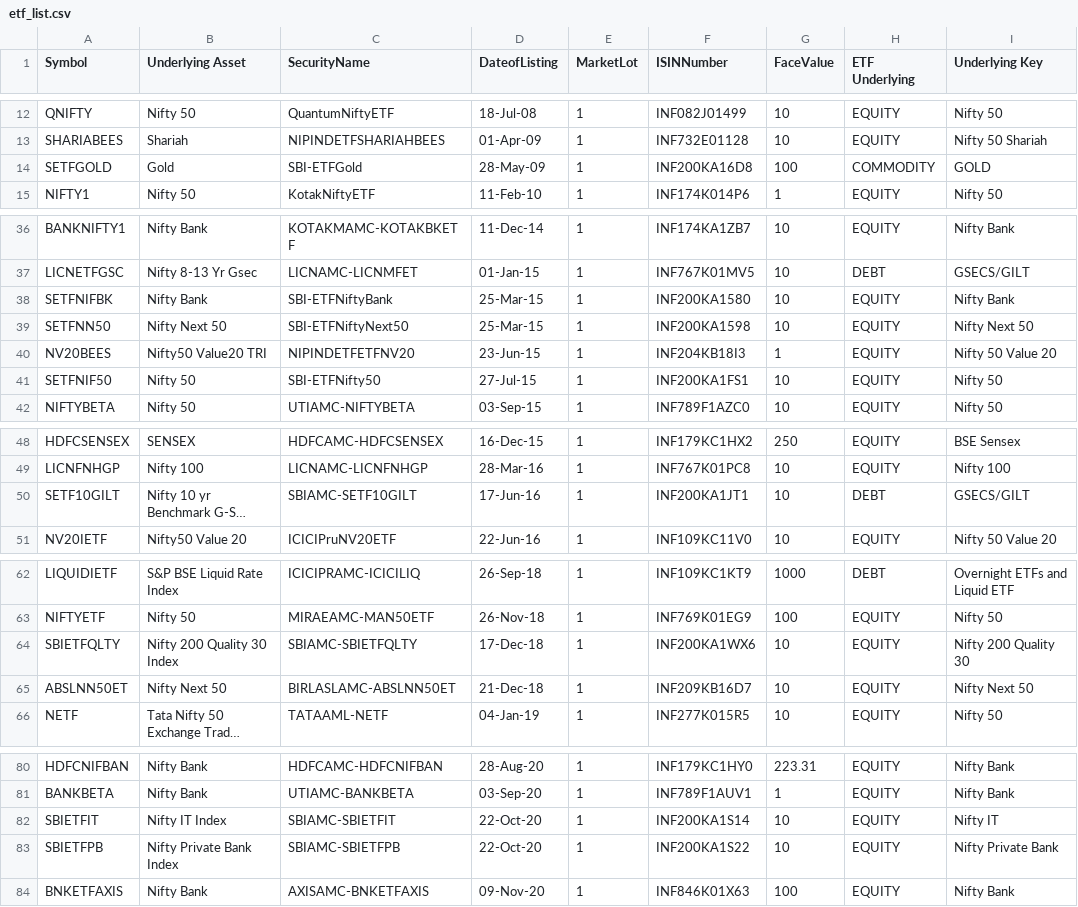
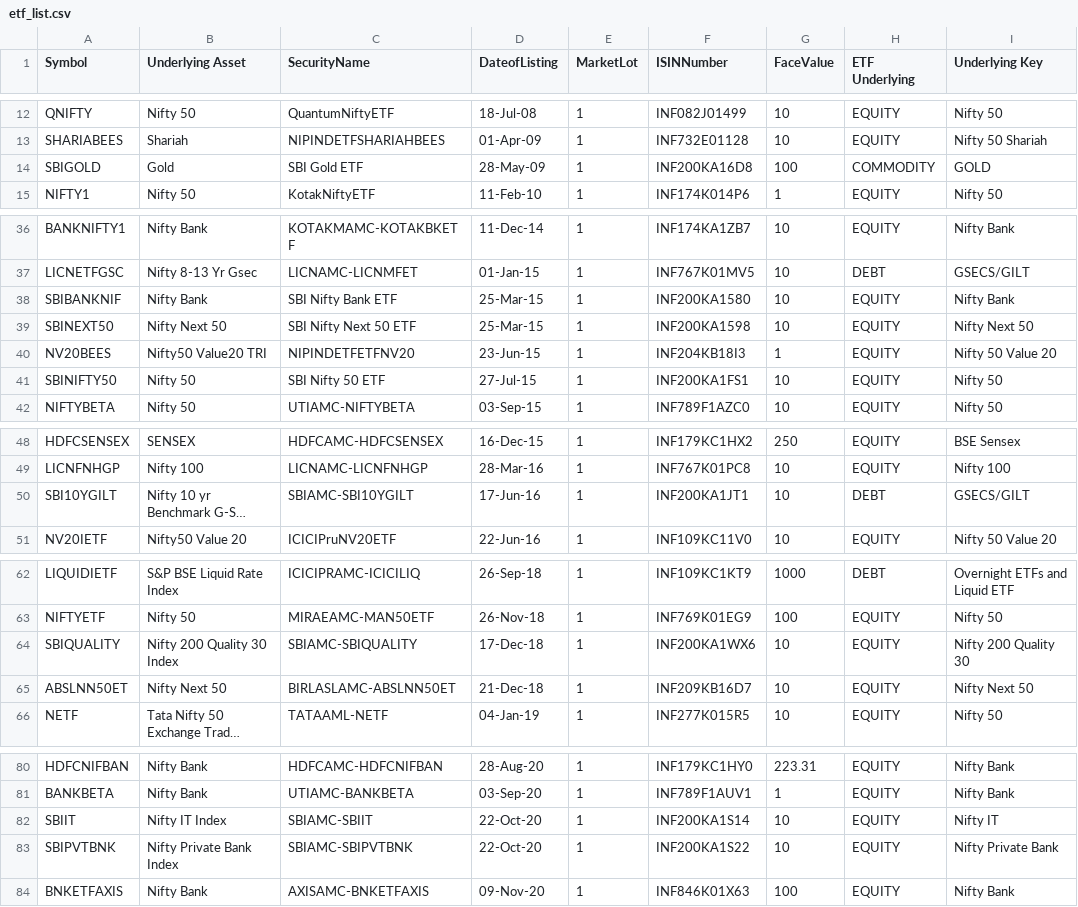
Before and after one commit to prathamgupta9004-lab/mtf-lens, a CSV file: data/ref/etf_list.csv, drawn as a sheet; only a part is shown, gaps mark what is left out; long unchanged cells end in …; the diff covers the shown part only; the diff names each change by its address in the sheet, - before the commit and + after, or states it on an @@ line.

```diff
--- a/data/ref/etf_list.csv
+++ b/data/ref/etf_list.csv
-A14 (Symbol): SETFGOLD
+A14 (Symbol): SBIGOLD
-C14 (SecurityName): SBI-ETFGold
+C14 (SecurityName): SBI Gold ETF
-A38 (Symbol): SETFNIFBK
+A38 (Symbol): SBIBANKNIF
-C38 (SecurityName): SBI-ETFNiftyBank
+C38 (SecurityName): SBI Nifty Bank ETF
-A39 (Symbol): SETFNN50
+A39 (Symbol): SBINEXT50
-C39 (SecurityName): SBI-ETFNiftyNext50
+C39 (SecurityName): SBI Nifty Next 50 ETF
-A41 (Symbol): SETFNIF50
+A41 (Symbol): SBINIFTY50
-C41 (SecurityName): SBI-ETFNifty50
+C41 (SecurityName): SBI Nifty 50 ETF
-A50 (Symbol): SETF10GILT
+A50 (Symbol): SBI10YGILT
-C50 (SecurityName): SBIAMC-SETF10GILT
+C50 (SecurityName): SBIAMC-SBI10YGILT
-A64 (Symbol): SBIETFQLTY
+A64 (Symbol): SBIQUALITY
-C64 (SecurityName): SBIAMC-SBIETFQLTY
+C64 (SecurityName): SBIAMC-SBIQUALITY
-A82 (Symbol): SBIETFIT
+A82 (Symbol): SBIIT
-C82 (SecurityName): SBIAMC-SBIETFIT
+C82 (SecurityName): SBIAMC-SBIIT
-A83 (Symbol): SBIETFPB
+A83 (Symbol): SBIPVTBNK
-C83 (SecurityName): SBIAMC-SBIETFPB
+C83 (SecurityName): SBIAMC-SBIPVTBNK
```
Also changed, not shown: 8 edited cells elsewhere in this file, data/ref/nifty_total_market.csv, 4 other files.
